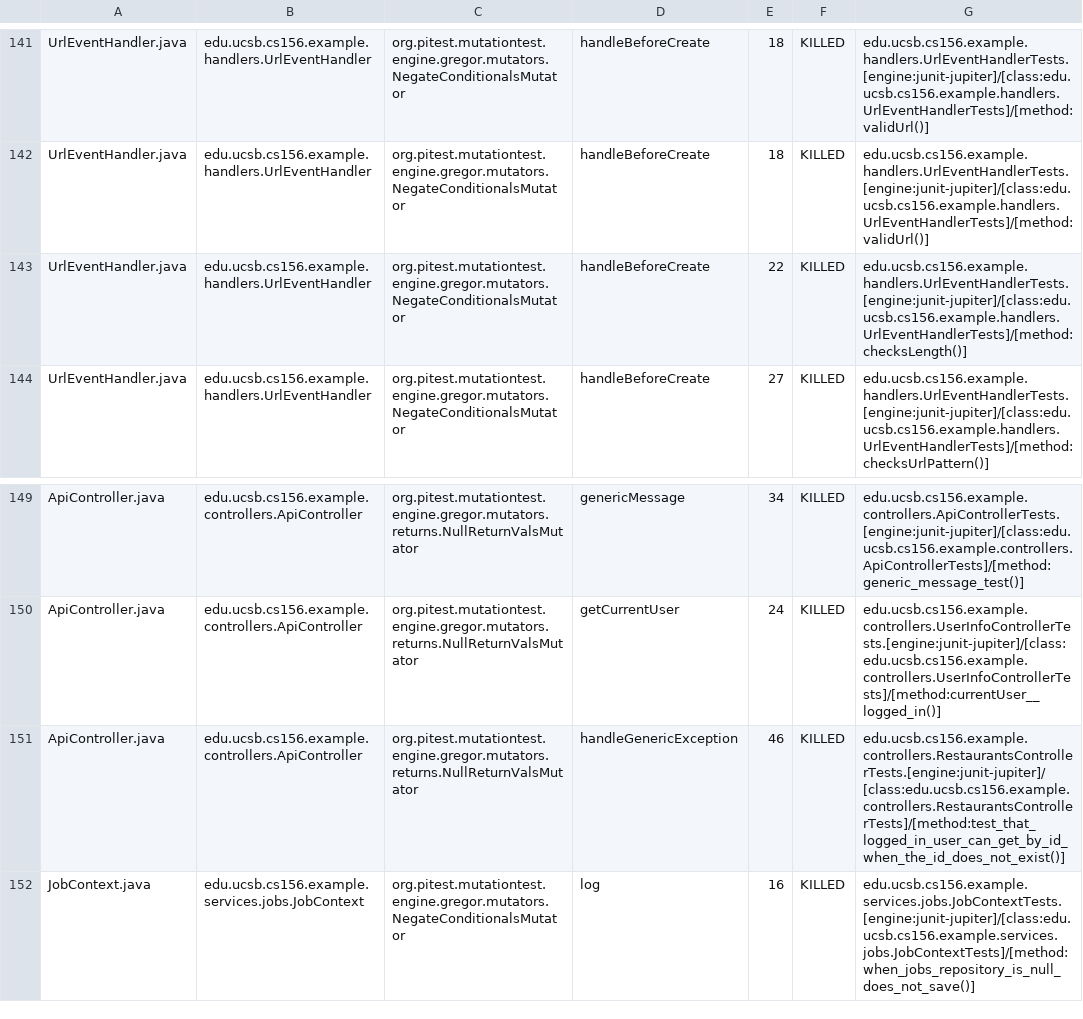
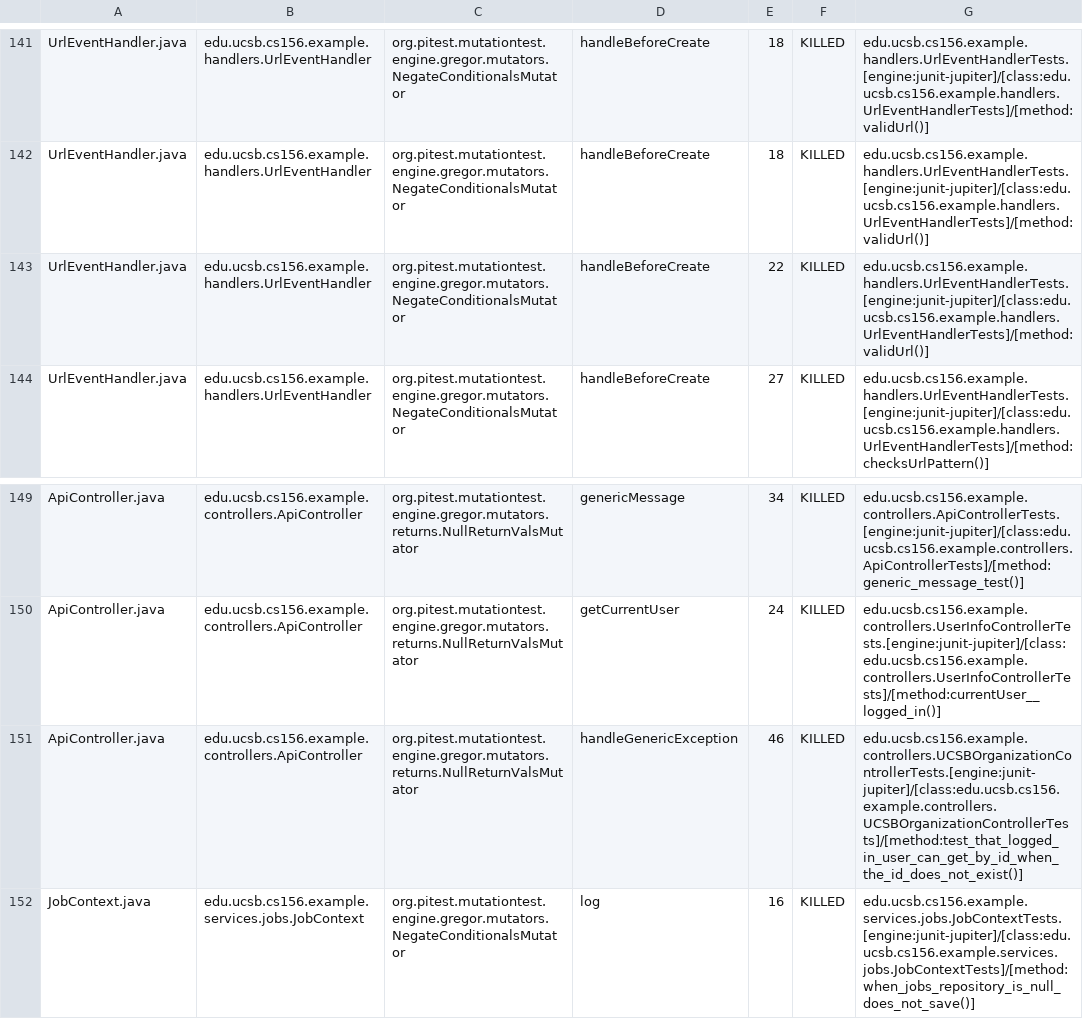
Before and after one commit to ucsb-cs156-f26/team01-f26-04, a CSV file: prs/70/pitest/mutations.csv, drawn as a sheet; only a part is shown, gaps mark what is left out.

Commit message:
Deploying to gh-pages from @ ucsb-cs156-f26/team01-f26-04@cdc597899e388cd1ebcfdbe854c34f7af9a7a23e 🚀

```diff
--- a/prs/70/pitest/mutations.csv
+++ b/prs/70/pitest/mutations.csv
@@ -142,3 +142,3 @@ UrlEventHandler.java,edu.ucsb.cs156.example.handlers.UrlEventHandler,org.pitest.
 UrlEventHandler.java,edu.ucsb.cs156.example.handlers.UrlEventHandler,org.pitest.mutationtest.engine.gregor.mutators.NegateConditionalsMutator,handleBeforeCreate,18,KILLED,edu.ucsb.cs156.example.handlers.UrlEventHandlerTests.[engine:junit-jupiter]/[class:edu.ucsb.cs156.example.handlers.UrlEventHandlerTests]/[method:validUrl()]
-UrlEventHandler.java,edu.ucsb.cs156.example.handlers.UrlEventHandler,org.pitest.mutationtest.engine.gregor.mutators.NegateConditionalsMutator,handleBeforeCreate,22,KILLED,edu.ucsb.cs156.example.handlers.UrlEventHandlerTests.[engine:junit-jupiter]/[class:edu.ucsb.cs156.example.handlers.UrlEventHandlerTests]/[method:checksLength()]
+UrlEventHandler.java,edu.ucsb.cs156.example.handlers.UrlEventHandler,org.pitest.mutationtest.engine.gregor.mutators.NegateConditionalsMutator,handleBeforeCreate,22,KILLED,edu.ucsb.cs156.example.handlers.UrlEventHandlerTests.[engine:junit-jupiter]/[class:edu.ucsb.cs156.example.handlers.UrlEventHandlerTests]/[method:validUrl()]
 UrlEventHandler.java,edu.ucsb.cs156.example.handlers.UrlEventHandler,org.pitest.mutationtest.engine.gregor.mutators.NegateConditionalsMutator,handleBeforeCreate,27,KILLED,edu.ucsb.cs156.example.handlers.UrlEventHandlerTests.[engine:junit-jupiter]/[class:edu.ucsb.cs156.example.handlers.UrlEventHandlerTests]/[method:checksUrlPattern()]
@@ -150,3 +150,3 @@ ApiController.java,edu.ucsb.cs156.example.controllers.ApiController,org.pitest.m
 ApiController.java,edu.ucsb.cs156.example.controllers.ApiController,org.pitest.mutationtest.engine.gregor.mutators.returns.NullReturnValsMutator,getCurrentUser,24,KILLED,edu.ucsb.cs156.example.controllers.UserInfoControllerTests.[engine:junit-jupiter]/[class:edu.ucsb.cs156.example.controllers.UserInfoControllerTests]/[method:currentUser__logged_in()]
-ApiController.java,edu.ucsb.cs156.example.controllers.ApiController,org.pitest.mutationtest.engine.gregor.mutators.returns.NullReturnValsMutator,handleGenericException,46,KILLED,edu.ucsb.cs156.example.controllers.RestaurantsControllerTests.[engine:junit-jupiter]/[class:edu.ucsb.cs156.example.controllers.RestaurantsControllerTests]/[method:test_that_logged_in_user_can_get_by_id_when_the_id_does_not_exist()]
+ApiController.java,edu.ucsb.cs156.example.controllers.ApiController,org.pitest.mutationtest.engine.gregor.mutators.returns.NullReturnValsMutator,handleGenericException,46,KILLED,edu.ucsb.cs156.example.controllers.UCSBOrganizationControllerTests.[engine:junit-jupiter]/[class:edu.ucsb.cs156.example.controllers.UCSBOrganizationControllerTests]/[method:test_that_logged_in_user_can_get_by_id_when_the_id_does_not_exist()]
 JobContext.java,edu.ucsb.cs156.example.services.jobs.JobContext,org.pitest.mutationtest.engine.gregor.mutators.NegateConditionalsMutator,log,16,KILLED,edu.ucsb.cs156.example.services.jobs.JobContextTests.[engine:junit-jupiter]/[class:edu.ucsb.cs156.example.services.jobs.JobContextTests]/[method:when_jobs_repository_is_null_does_not_save()]
```
Also changed, not shown: 22 other files.
